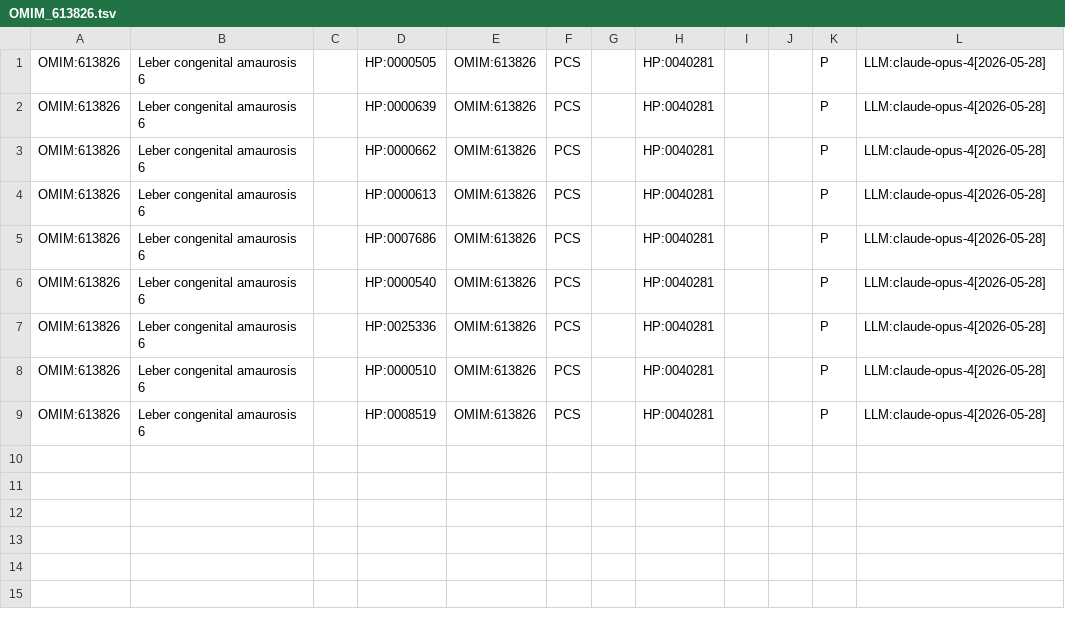
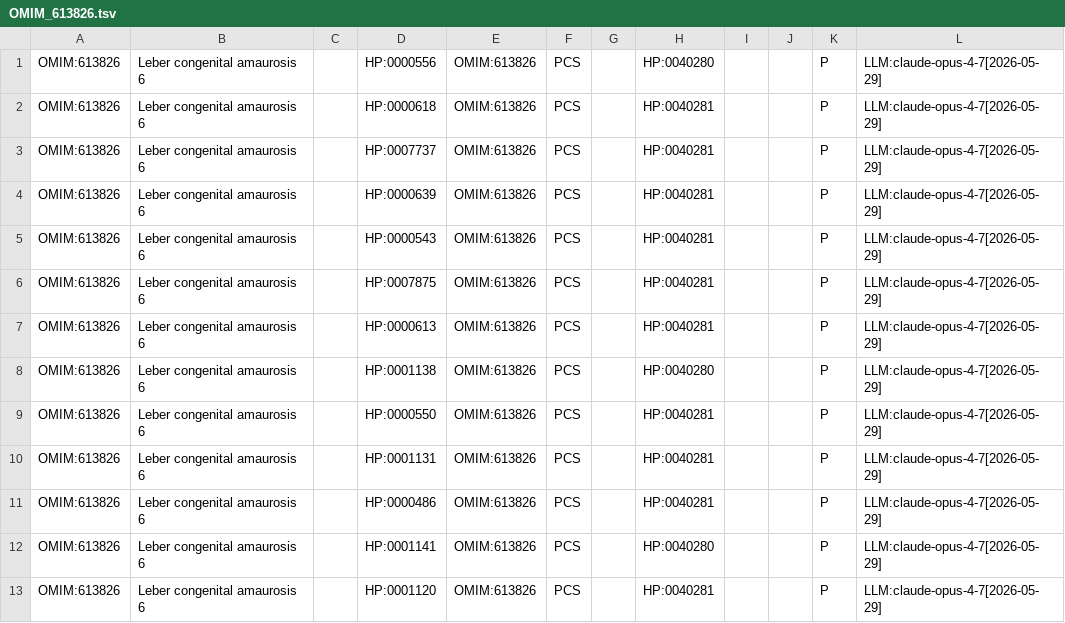
Before and after one commit to jodana4/msc-disease-model-llm-project, a TSV file: outputs/experiment/part1/hpoa_rows/OMIM_613826.tsv, drawn as a sheet.

Commit message:
Part 1 done - latent knowledge annotations with correct claude-opus-4-7 label

```diff
--- a/outputs/experiment/part1/hpoa_rows/OMIM_613826.tsv
+++ b/outputs/experiment/part1/hpoa_rows/OMIM_613826.tsv
@@ -1,9 +1,13 @@
-OMIM:613826	Leber congenital amaurosis 6		HP:0000505	OMIM:613826	PCS		HP:0040281			P	LLM:claude-opus-4[2026-05-28]
-OMIM:613826	Leber congenital amaurosis 6		HP:0000639	OMIM:613826	PCS		HP:0040281			P	LLM:claude-opus-4[2026-05-28]
-OMIM:613826	Leber congenital amaurosis 6		HP:0000662	OMIM:613826	PCS		HP:0040281			P	LLM:claude-opus-4[2026-05-28]
-OMIM:613826	Leber congenital amaurosis 6		HP:0000613	OMIM:613826	PCS		HP:0040281			P	LLM:claude-opus-4[2026-05-28]
-OMIM:613826	Leber congenital amaurosis 6		HP:0007686	OMIM:613826	PCS		HP:0040281			P	LLM:claude-opus-4[2026-05-28]
-OMIM:613826	Leber congenital amaurosis 6		HP:0000540	OMIM:613826	PCS		HP:0040281			P	LLM:claude-opus-4[2026-05-28]
-OMIM:613826	Leber congenital amaurosis 6		HP:0025336	OMIM:613826	PCS		HP:0040281			P	LLM:claude-opus-4[2026-05-28]
-OMIM:613826	Leber congenital amaurosis 6		HP:0000510	OMIM:613826	PCS		HP:0040281			P	LLM:claude-opus-4[2026-05-28]
-OMIM:613826	Leber congenital amaurosis 6		HP:0008519	OMIM:613826	PCS		HP:0040281			P	LLM:claude-opus-4[2026-05-28]
+OMIM:613826	Leber congenital amaurosis 6		HP:0000556	OMIM:613826	PCS		HP:0040280			P	LLM:claude-opus-4-7[2026-05-29]
+OMIM:613826	Leber congenital amaurosis 6		HP:0000618	OMIM:613826	PCS		HP:0040281			P	LLM:claude-opus-4-7[2026-05-29]
+OMIM:613826	Leber congenital amaurosis 6		HP:0007737	OMIM:613826	PCS		HP:0040281			P	LLM:claude-opus-4-7[2026-05-29]
+OMIM:613826	Leber congenital amaurosis 6		HP:0000639	OMIM:613826	PCS		HP:0040281			P	LLM:claude-opus-4-7[2026-05-29]
+OMIM:613826	Leber congenital amaurosis 6		HP:0000543	OMIM:613826	PCS		HP:0040281			P	LLM:claude-opus-4-7[2026-05-29]
+OMIM:613826	Leber congenital amaurosis 6		HP:0007875	OMIM:613826	PCS		HP:0040281			P	LLM:claude-opus-4-7[2026-05-29]
+OMIM:613826	Leber congenital amaurosis 6		HP:0000613	OMIM:613826	PCS		HP:0040281			P	LLM:claude-opus-4-7[2026-05-29]
+OMIM:613826	Leber congenital amaurosis 6		HP:0001138	OMIM:613826	PCS		HP:0040280			P	LLM:claude-opus-4-7[2026-05-29]
+OMIM:613826	Leber congenital amaurosis 6		HP:0000550	OMIM:613826	PCS		HP:0040281			P	LLM:claude-opus-4-7[2026-05-29]
+OMIM:613826	Leber congenital amaurosis 6		HP:0001131	OMIM:613826	PCS		HP:0040281			P	LLM:claude-opus-4-7[2026-05-29]
+OMIM:613826	Leber congenital amaurosis 6		HP:0000486	OMIM:613826	PCS		HP:0040281			P	LLM:claude-opus-4-7[2026-05-29]
+OMIM:613826	Leber congenital amaurosis 6		HP:0001141	OMIM:613826	PCS		HP:0040280			P	LLM:claude-opus-4-7[2026-05-29]
+OMIM:613826	Leber congenital amaurosis 6		HP:0001120	OMIM:613826	PCS		HP:0040281			P	LLM:claude-opus-4-7[2026-05-29]
```
Also changed, not shown: outputs/experiment/part1/hpoa_rows/OMIM_256500.tsv, outputs/experiment/part1/hpoa_rows/OMIM_607398.tsv, 32 other files.
